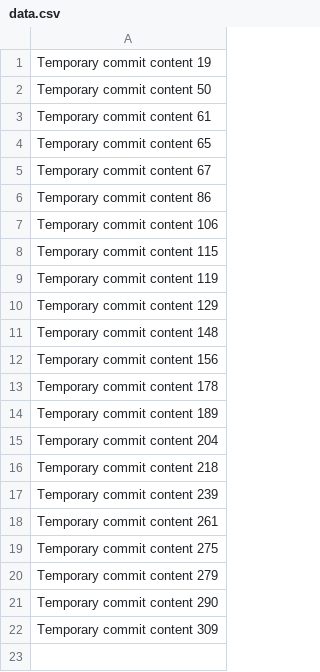
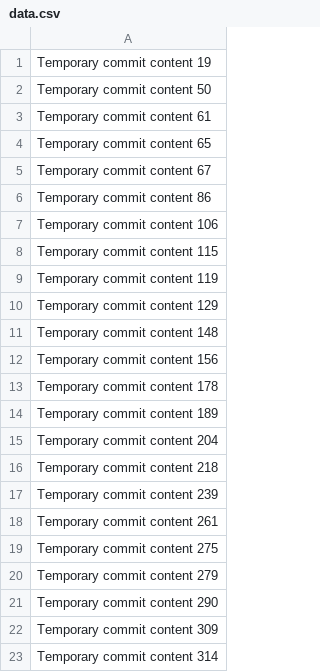
Before and after one commit to alexmorgan15/ai-spam-detector, a CSV file: data.csv, drawn as a sheet.

```diff
--- a/data.csv
+++ b/data.csv
@@ -22 +22,2 @@ Temporary commit content 290
 Temporary commit content 309
+Temporary commit content 314
```
